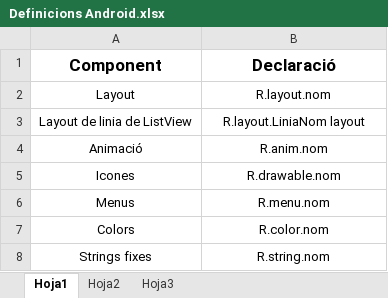
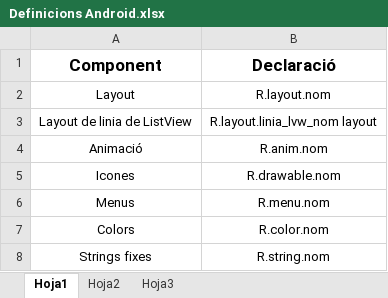
Before and after one commit to Joshuacosta/Bodina3, an Excel workbook: app/src/main/res/externs/analisi/Definicions Android.xlsx, sheet Hoja1, drawn as a sheet; only a part is shown; values as stored, in another font and other column widths than the file's, no borders; the diff names each change by its address in the sheet, - before the commit and + after, or states it on an @@ line.

```diff
--- a/app/src/main/res/externs/analisi/Definicions Android.xlsx (sheet Hoja1)
+++ b/app/src/main/res/externs/analisi/Definicions Android.xlsx (sheet Hoja1)
-B3: R.layout.LiniaNom layout
+B3: R.layout.linia_lvw_nom layout
```
Also changed, not shown: 21 other files.
